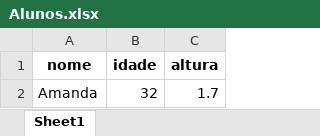
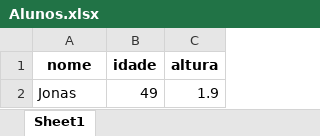
Before and after one commit to Helloisa22/UC6_Algoritmo, an Excel workbook: Aula12/Alunos.xlsx, sheet Sheet1, drawn as a sheet; values as stored, in another font and other column widths than the file's, no borders; removed rows and columns are numbered as before the commit, all else as after; the diff names each change by its address in the sheet, - before the commit and + after, or states it on an @@ line.

Commit message:
AULA 12 FINALIZADA

```diff
--- a/Aula12/Alunos.xlsx (sheet Sheet1)
+++ b/Aula12/Alunos.xlsx (sheet Sheet1)
-row 2: Amanda | 32 | 1.7
+row 2: Jonas | 49 | 1.9
```
Also changed, not shown: 2 other files.
